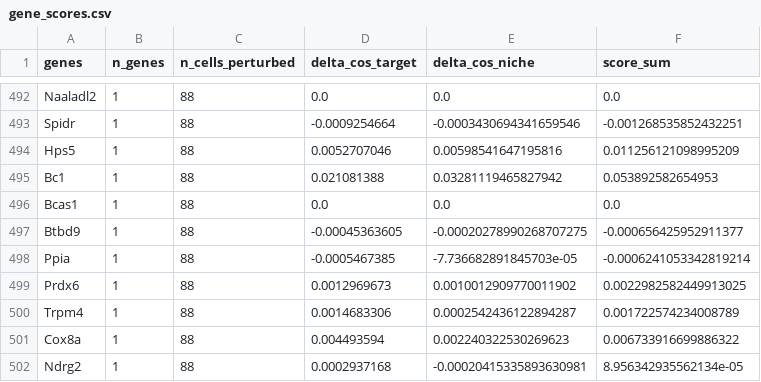
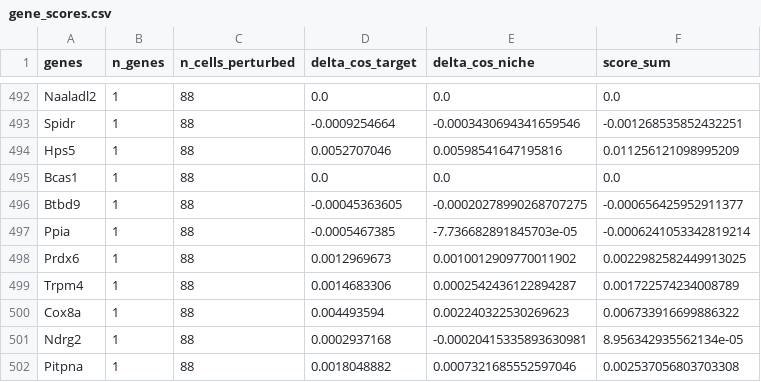
Before and after one commit to yiwen-yang/Brainbeacon_Agent, a CSV file: data/gene_scores.csv, drawn as a sheet; only a part is shown, gaps mark what is left out; the shorter side is filled out with more unchanged rows; the diff names each change by its address in the sheet, - before the commit and + after, or states it on an @@ line.

```diff
--- a/data/gene_scores.csv
+++ b/data/gene_scores.csv
-row 495: Bc1 | 1 | 88 | 0.021081388 | 0.03281119465827942 | 0.053892582654953
```
Also changed, not shown: 9 other files.
